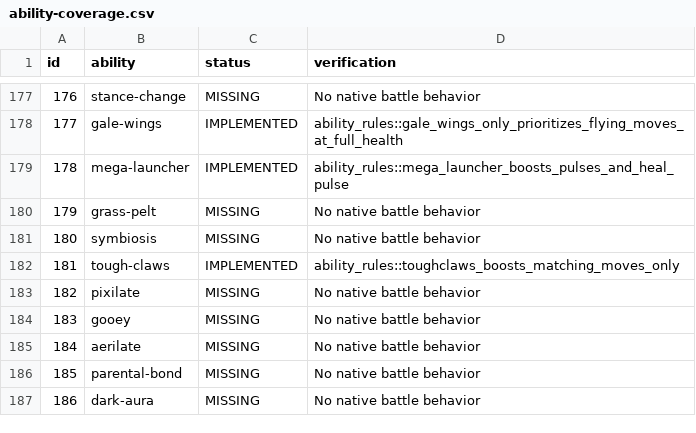
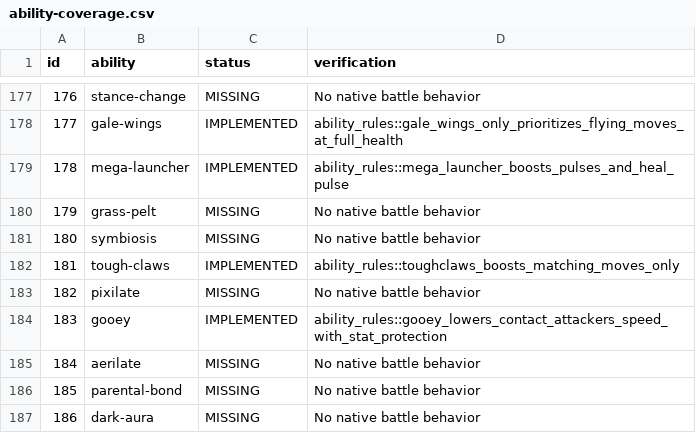
Before and after one commit to fourlastor/wilds-battle-engine, a CSV file: reports/ability-coverage.csv, drawn as a sheet; only a part is shown, gaps mark what is left out.

Commit message:
Implement Gooey contact Speed drops

```diff
--- a/reports/ability-coverage.csv
+++ b/reports/ability-coverage.csv
@@ -183,3 +183,3 @@ id,ability,status,verification
 182,pixilate,MISSING,No native battle behavior
-183,gooey,MISSING,No native battle behavior
+183,gooey,IMPLEMENTED,ability_rules::gooey_lowers_contact_attackers_speed_with_stat_protection
 184,aerilate,MISSING,No native battle behavior
```
Also changed, not shown: 2 other files.
